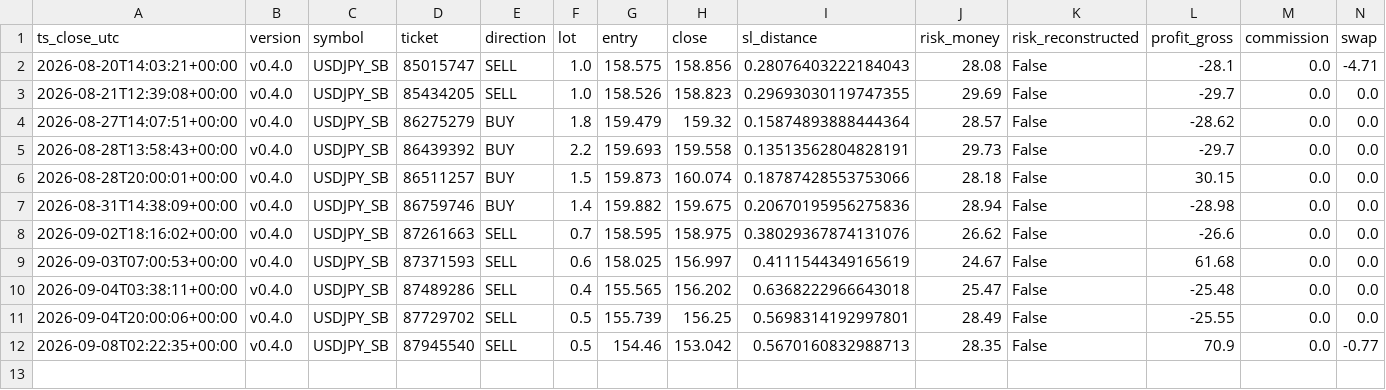
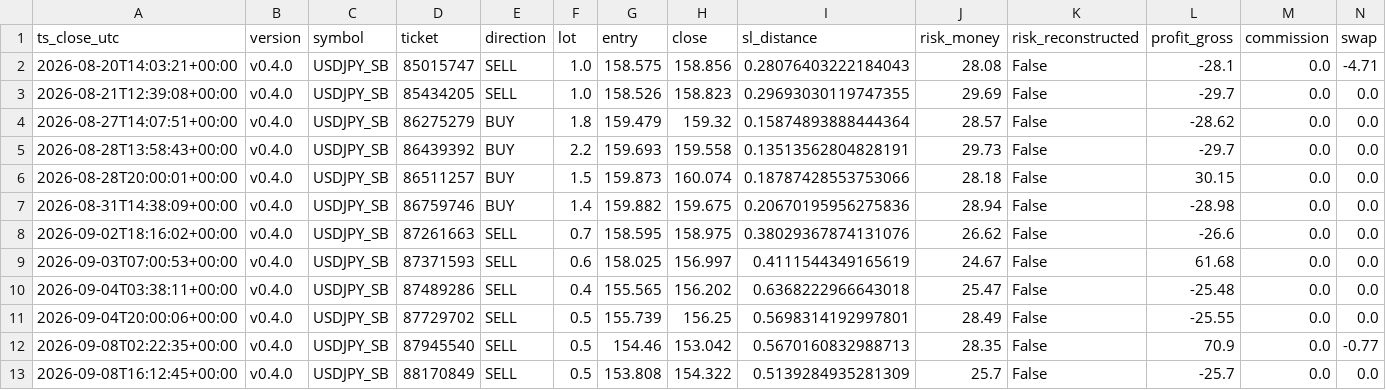
Before and after one commit to jorgenofuentes/tb-logs, a CSV file: trades_closed_USDJPY_SB_v0.4.0.csv, drawn as a sheet; only a part is shown; rows hold the shown columns only; the diff names each change by its address in the sheet, - before the commit and + after, or states it on an @@ line.

```diff
--- a/trades_closed_USDJPY_SB_v0.4.0.csv
+++ b/trades_closed_USDJPY_SB_v0.4.0.csv
+row 13: 2026-09-08T16:12:45+00:00 | v0.4.0 | USDJPY_SB | 88170849 | SELL | 0.5 | 153.808 | 154.322 | 0.5139284935281309 | 25.7 | False | -25.7 | 0.0 | 0.0
```
Also changed, not shown: 3 other files.
